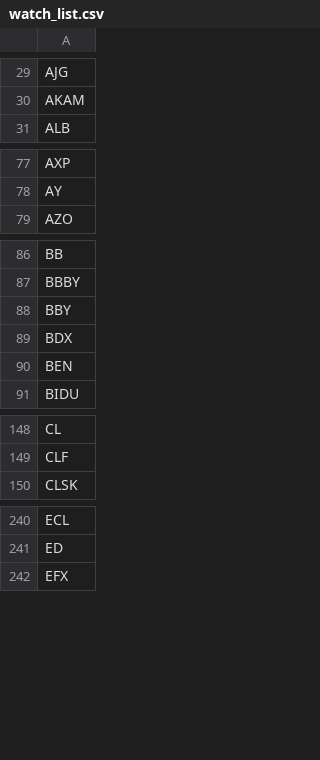
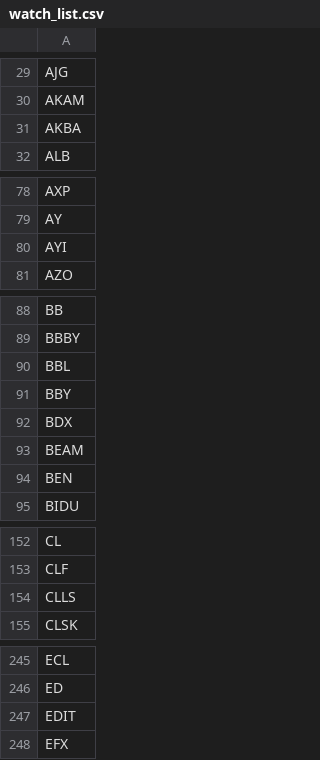
Before and after one commit to salylgw/gammath_spot, a CSV file: watch_list.csv, drawn as a sheet; only a part is shown, gaps mark what is left out; the diff covers the shown part only.

```diff
--- a/watch_list.csv
+++ b/watch_list.csv
@@ -30,2 +30,3 @@ AJG
 AKAM
+AKBA
 ALB
@@ -78,2 +79,3 @@ AXP
 AY
+AYI
 AZO
@@ -87,4 +89,6 @@ BB
 BBBY
+BBL
 BBY
 BDX
+BEAM
 BEN
@@ -149,2 +153,3 @@ CL
 CLF
+CLLS
 CLSK
@@ -241,2 +246,3 @@ ECL
 ED
+EDIT
 EFX
```
Also changed, not shown: 2 added rows elsewhere in this file, SP500_SEC_PES.csv, SP500_list.csv, 7 other files.
